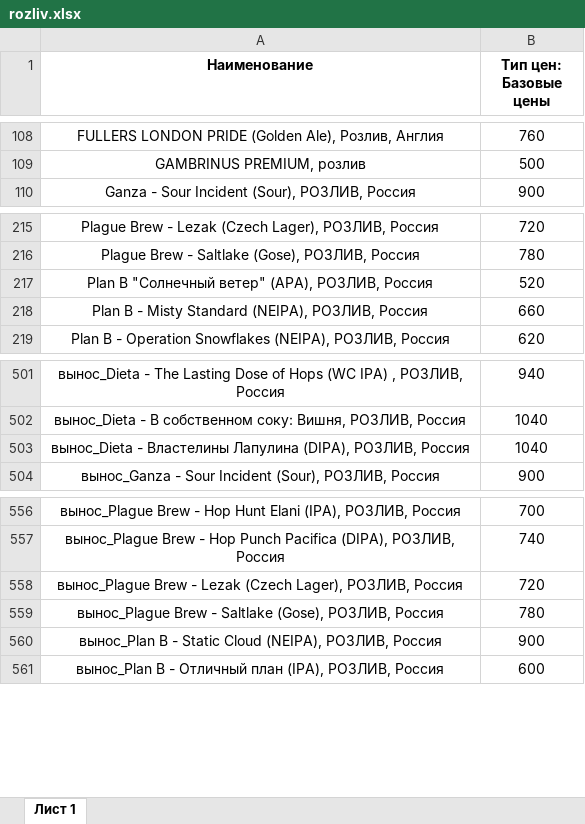
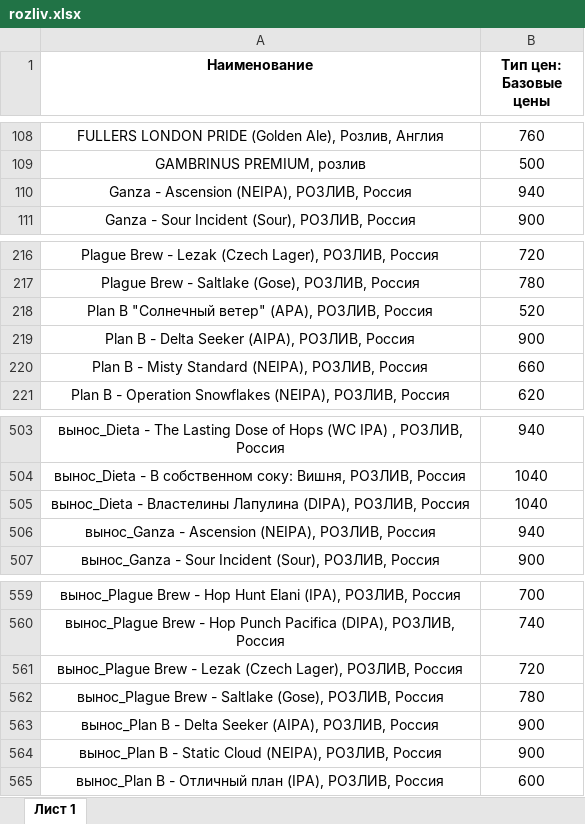
Before and after one commit to Saturnych/ohmybeer.ru, an Excel workbook: src/data/rozliv.xlsx, sheet Лист 1, drawn as a sheet; only a part is shown, gaps mark what is left out; values as stored, in another font and other column widths than the file's, no borders; the diff names each change by its address in the sheet, - before the commit and + after, or states it on an @@ line.

```diff
--- a/src/data/rozliv.xlsx (sheet Лист 1)
+++ b/src/data/rozliv.xlsx (sheet Лист 1)
+row 110: Ganza - Ascension (NEIPA), РОЗЛИВ, Россия | 940
+row 219: Plan B - Delta Seeker (AIPA), РОЗЛИВ, Россия | 900
+row 506: вынос_Ganza - Ascension (NEIPA), РОЗЛИВ, Россия | 940
+row 563: вынос_Plan B - Delta Seeker (AIPA), РОЗЛИВ, Россия | 900
```
Also changed, not shown: 6 other files.
